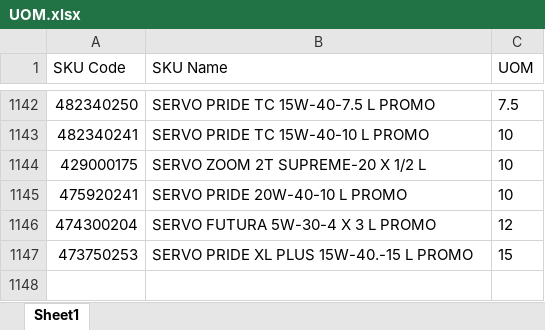
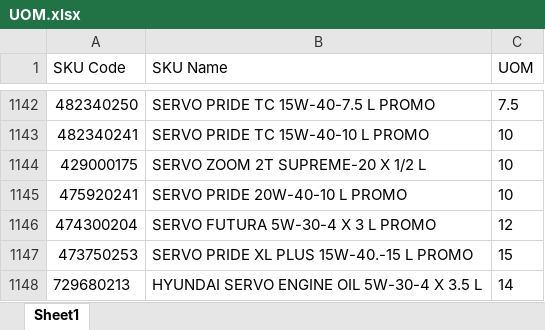
Before and after one commit to alh-5/site, an Excel workbook: Advance Stock/UOM.xlsx, sheet Sheet1, drawn as a sheet; only a part is shown, gaps mark what is left out; values as stored, in another font and other column widths than the file's, no borders; the diff names each change by its address in the sheet, - before the commit and + after, or states it on an @@ line.

```diff
--- a/Advance Stock/UOM.xlsx (sheet Sheet1)
+++ b/Advance Stock/UOM.xlsx (sheet Sheet1)
+row 1148: 729680213 | HYUNDAI SERVO ENGINE OIL 5W-30-4 X 3.5 L | 14
```
Also changed, not shown: Updation/Purchase_Updation.xlsx.
